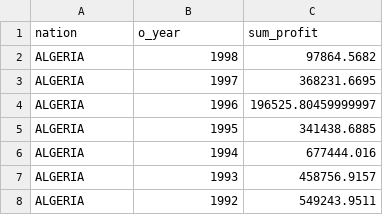
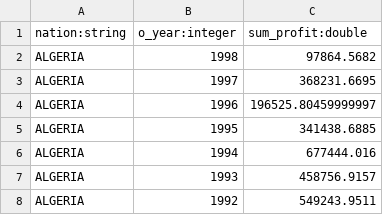
Before and after one commit to IBM/substrait-compliance, a CSV file: test-suites/tpch/expected/q09.csv, drawn as a sheet; only a part is shown.

```diff
--- a/test-suites/tpch/expected/q09.csv
+++ b/test-suites/tpch/expected/q09.csv
@@ -1,2 +1,2 @@
-nation|o_year|sum_profit
+nation:string|o_year:integer|sum_profit:double
 ALGERIA|1998|97864.5682
```
Also changed, not shown: test-suites/tpch/expected/q01.csv, test-suites/tpch/expected/q02.csv, 21 other files.
